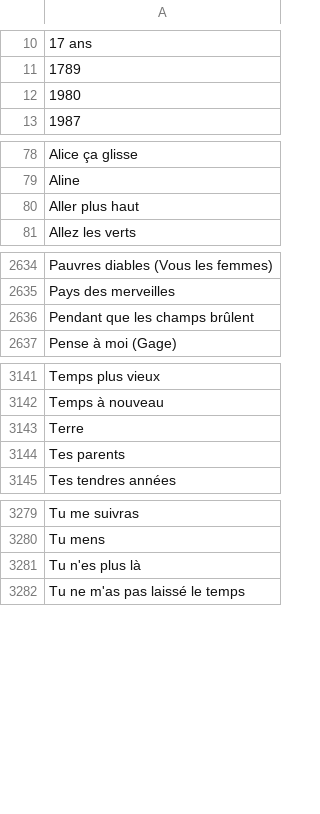
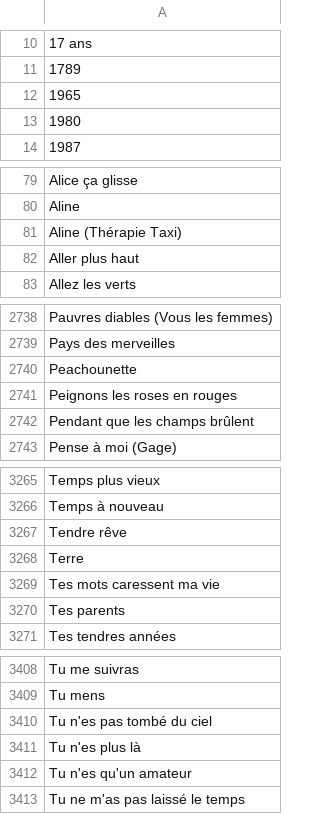
Before and after one commit to MickaelFontes/noplp-stats, a CSV file: data/songs.csv, drawn as a sheet; only a part is shown, gaps mark what is left out; the diff covers the shown part only; the diff names each change by its address in the sheet, - before the commit and + after, or states it on an @@ line.

```diff
--- a/data/songs.csv
+++ b/data/songs.csv
+row 12: 1965
+row 81: Aline (Thérapie Taxi)
+row 2740: Peachounette
+row 2741: Peignons les roses en rouges
+row 3267: Tendre rêve
+row 3269: Tes mots caressent ma vie
+row 3410: Tu n'es pas tombé du ciel
+row 3412: Tu n'es qu'un amateur
```
Also changed, not shown: 130 added rows and 6 edited cells elsewhere in this file, data/coverage_graph.csv, data/global_ranking.csv, 1 other file.
